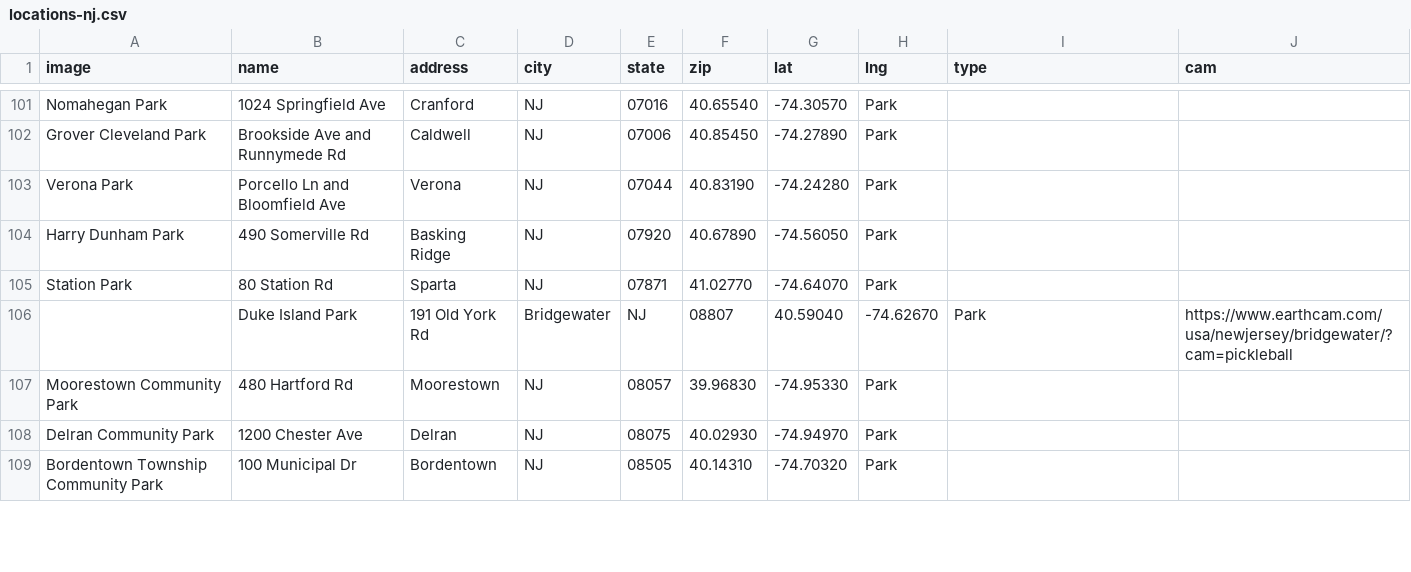
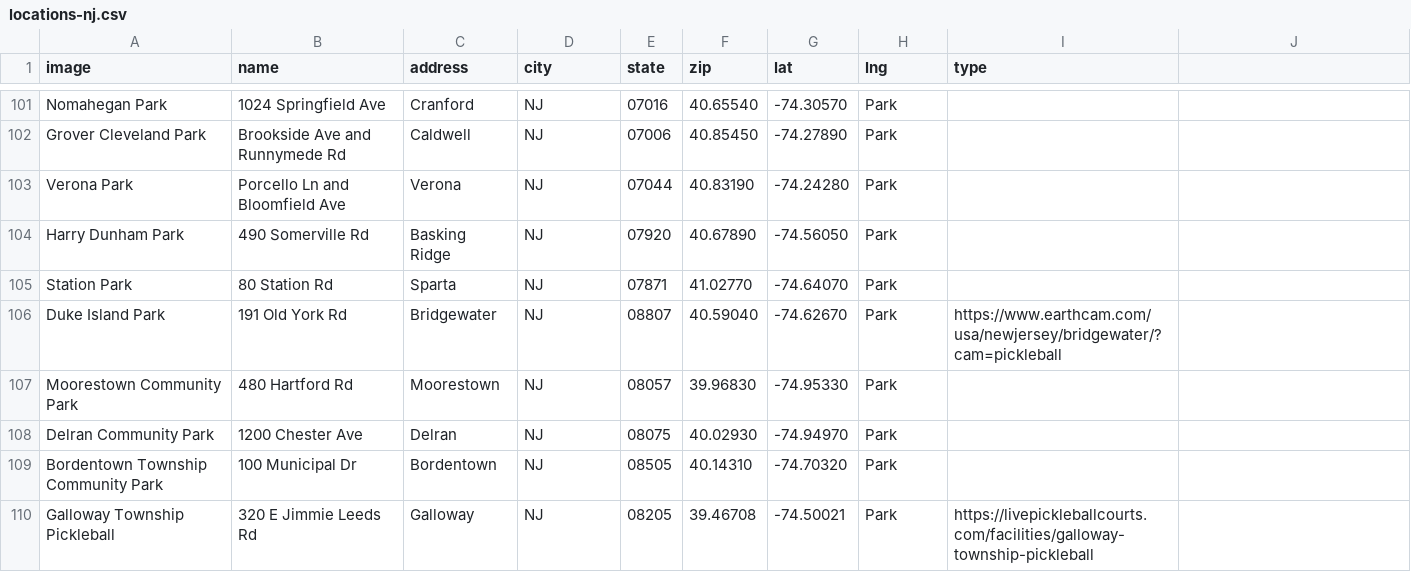
Before and after one commit to andrewrelic/pickleball-finder, a CSV file: locations-nj.csv, drawn as a sheet; only a part is shown, gaps mark what is left out; the diff covers the shown part only.

```diff
--- a/locations-nj.csv
+++ b/locations-nj.csv
@@ -1 +1 @@
-image,name,address,city,state,zip,lat,lng, type, cam
+image,name,address,city,state,zip,lat,lng, type
@@ -105,3 +105,3 @@ Harry Dunham Park,490 Somerville Rd,Basking Ridge,NJ,07920,40.67890,-74.56050,Pa
 Station Park,80 Station Rd,Sparta,NJ,07871,41.02770,-74.64070,Park
-,Duke Island Park,191 Old York Rd,Bridgewater,NJ,08807,40.59040,-74.62670,Park, https://www.earthcam.com/usa/newjersey/bridgewater/?cam=pickleball
+Duke Island Park,191 Old York Rd,Bridgewater,NJ,08807,40.59040,-74.62670,Park,https://www.earthcam.com/usa/newjersey/bridgewater/?cam=pickleball
 Moorestown Community Park,480 Hartford Rd,Moorestown,NJ,08057,39.96830,-74.95330,Park
@@ -109 +109,2 @@ Delran Community Park,1200 Chester Ave,Delran,NJ,08075,40.02930,-74.94970,Park
 Bordentown Township Community Park,100 Municipal Dr,Bordentown,NJ,08505,40.14310,-74.70320,Park
+Galloway Township Pickleball,320 E Jimmie Leeds Rd,Galloway,NJ,08205,39.46708,-74.50021,Park,https://livepickleballcourts.com/facilities/galloway-township-pickleball
```
Also changed, not shown: 4 added rows and 7 edited cells elsewhere in this file, locations-fl.csv, locations-nv.csv, 14 other files.
